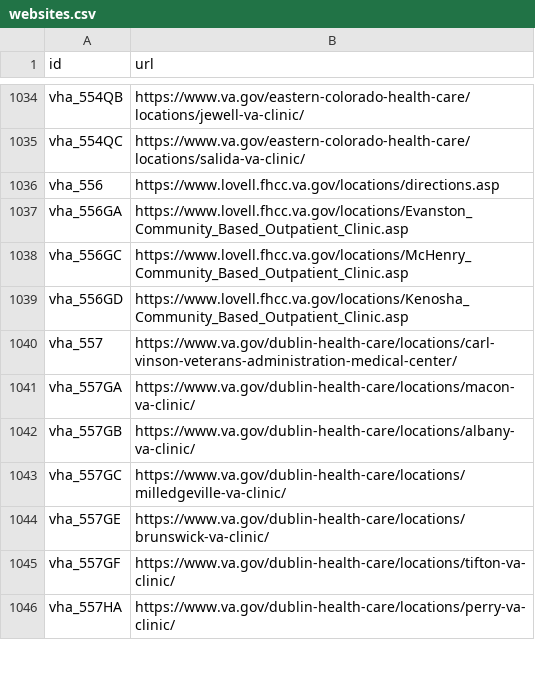
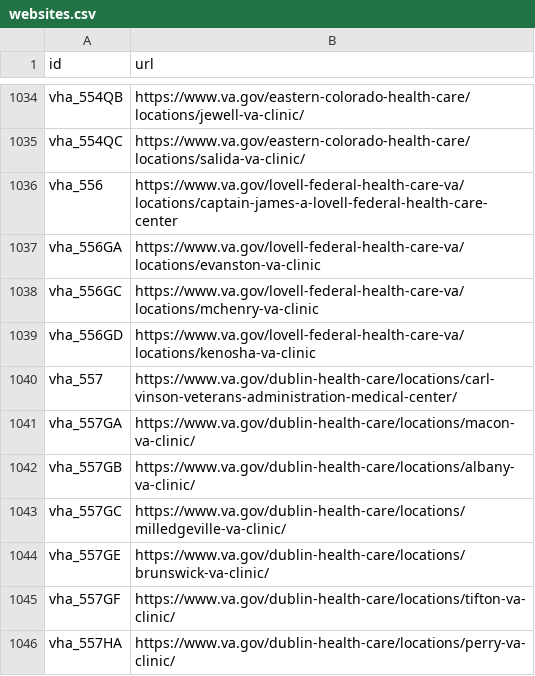
Before and after one commit to omahane/lighthouse-facilities, a CSV file: facilities/src/main/resources/websites.csv, drawn as a sheet; only a part is shown, gaps mark what is left out.

Commit message:
VACMS-12015: Updates Lovell to Drupal pages for full state

```diff
--- a/facilities/src/main/resources/websites.csv
+++ b/facilities/src/main/resources/websites.csv
@@ -1035,6 +1035,6 @@ vha_554QB,https://www.va.gov/eastern-colorado-health-care/locations/jewell-va-cl
 vha_554QC,https://www.va.gov/eastern-colorado-health-care/locations/salida-va-clinic/
-vha_556,https://www.lovell.fhcc.va.gov/locations/directions.asp
-vha_556GA,https://www.lovell.fhcc.va.gov/locations/Evanston_Community_Based_Outpatient_Clinic.asp
-vha_556GC,https://www.lovell.fhcc.va.gov/locations/McHenry_Community_Based_Outpatient_Clinic.asp
-vha_556GD,https://www.lovell.fhcc.va.gov/locations/Kenosha_Community_Based_Outpatient_Clinic.asp
+vha_556,https://www.va.gov/lovell-federal-health-care-va/locations/captain-james-a-lovell-federal-health-care-center
+vha_556GA,https://www.va.gov/lovell-federal-health-care-va/locations/evanston-va-clinic
+vha_556GC,https://www.va.gov/lovell-federal-health-care-va/locations/mchenry-va-clinic
+vha_556GD,https://www.va.gov/lovell-federal-health-care-va/locations/kenosha-va-clinic
 vha_557,https://www.va.gov/dublin-health-care/locations/carl-vinson-veterans-administration-medical-center/
```
